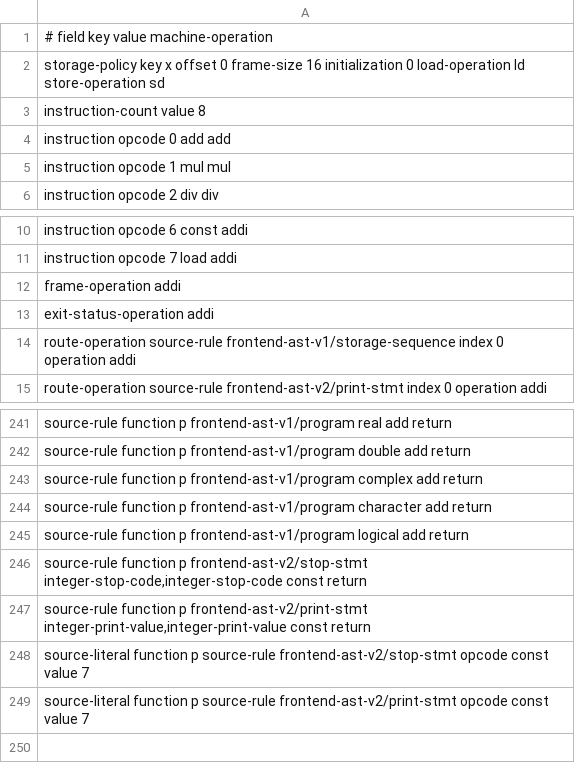
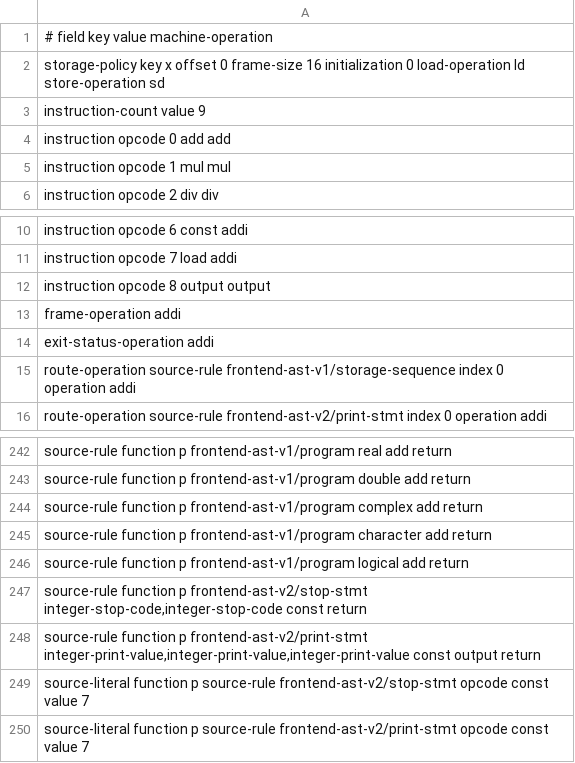
Before and after one commit to lazy-fortran/fortback-new, a TSV file: spec/mir_v0_riscv_linux_bridge_policy.tsv, drawn as a sheet; only a part is shown, gaps mark what is left out.

Commit message:
Accept bounded PRINT output MIR

```diff
--- a/spec/mir_v0_riscv_linux_bridge_policy.tsv
+++ b/spec/mir_v0_riscv_linux_bridge_policy.tsv
@@ -2,3 +2,3 @@
 storage-policy key x offset 0 frame-size 16 initialization 0 load-operation ld store-operation sd
-instruction-count value 8
+instruction-count value 9
 instruction opcode 0 add add
@@ -11,2 +11,3 @@ instruction opcode 6 const addi
 instruction opcode 7 load addi
+instruction opcode 8 output output
 frame-operation addi
@@ -246,3 +247,3 @@ source-rule function p frontend-ast-v1/program logical add return
 source-rule function p frontend-ast-v2/stop-stmt integer-stop-code,integer-stop-code const return
-source-rule function p frontend-ast-v2/print-stmt integer-print-value,integer-print-value const return
+source-rule function p frontend-ast-v2/print-stmt integer-print-value,integer-print-value,integer-print-value const output return
 source-literal function p source-rule frontend-ast-v2/stop-stmt opcode const value 7
```
Also changed, not shown: spec/mir_v0_bridge_metadata.tsv, 4 other files.
